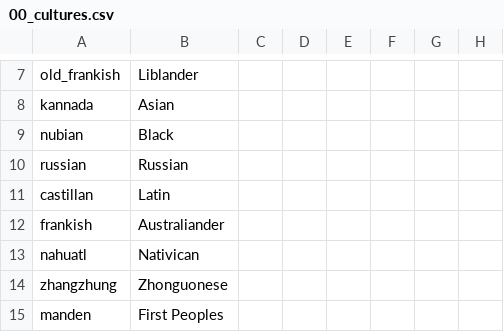
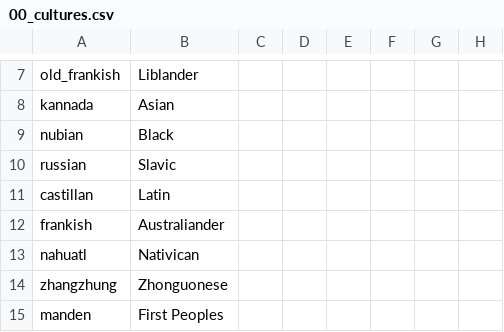
Before and after one commit to Zombaxx/crusader-space-kings, a CSV file: ck2 solar system/localisation/00_cultures.csv, drawn as a sheet; only a part is shown, gaps mark what is left out; the diff names each change by its address in the sheet, - before the commit and + after, or states it on an @@ line.

```diff
--- a/ck2 solar system/localisation/00_cultures.csv
+++ b/ck2 solar system/localisation/00_cultures.csv
-B10: Russian
+B10: Slavic
```
Also changed, not shown: ck2 solar system/localisation/00_religions.csv, ck2 solar system/localisation/ac_war_event_localisation.csv, 15 other files.
